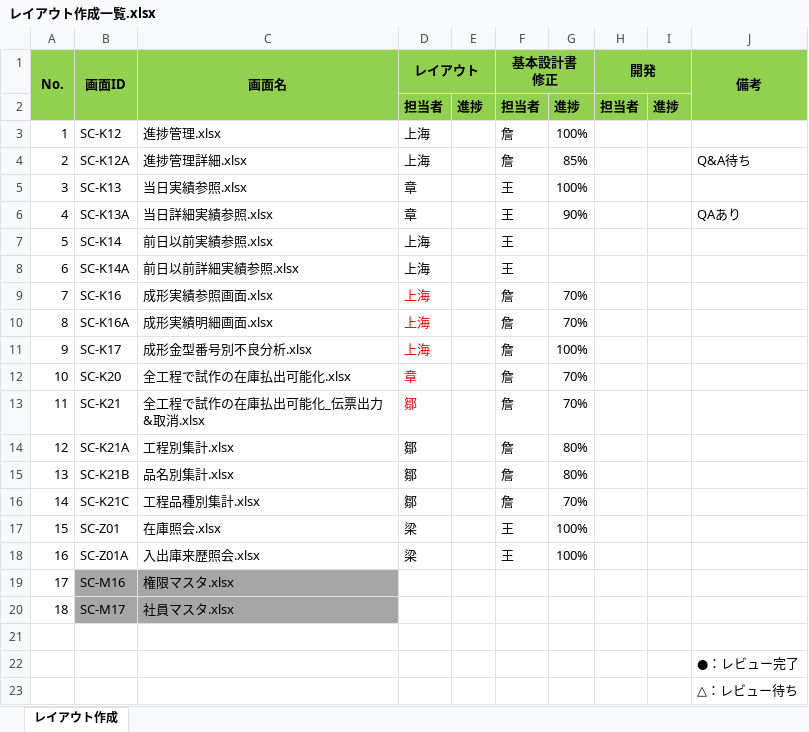
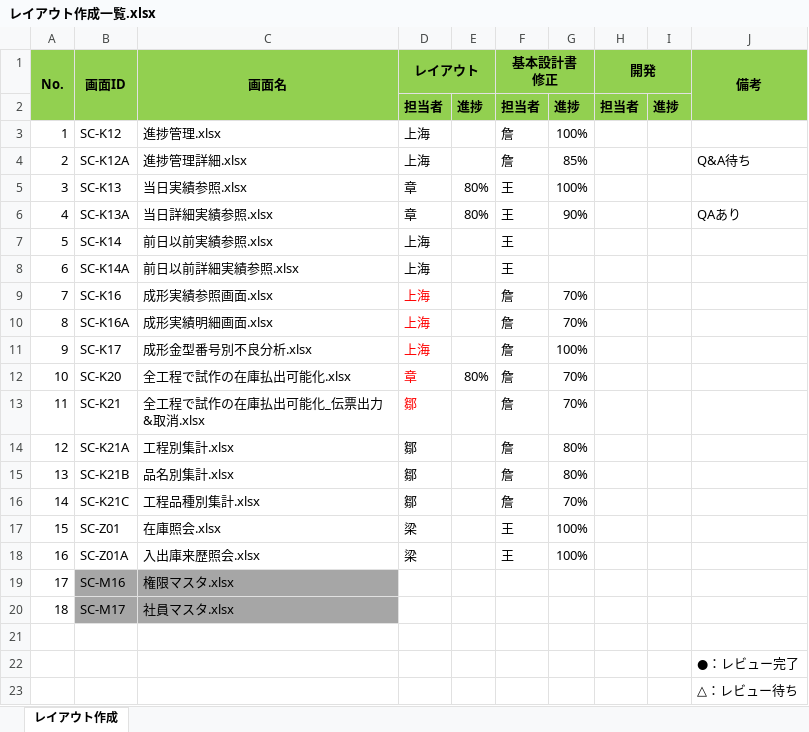
Before and after one commit to LeviDlflu/backdoor, an Excel workbook: 01_基本設計書/20200220リリース/レイアウト作成一覧.xlsx, sheet レイアウト作成, drawn as a sheet; values as stored, in another font and other column widths than the file's, no borders; the diff names each change by its address in the sheet, - before the commit and + after, or states it on an @@ line.

```diff
--- a/01_基本設計書/20200220リリース/レイアウト作成一覧.xlsx (sheet レイアウト作成)
+++ b/01_基本設計書/20200220リリース/レイアウト作成一覧.xlsx (sheet レイアウト作成)
-E5:E6: (empty)
+E5:E6: 80%
-E12: (empty)
+E12: 80%
```
